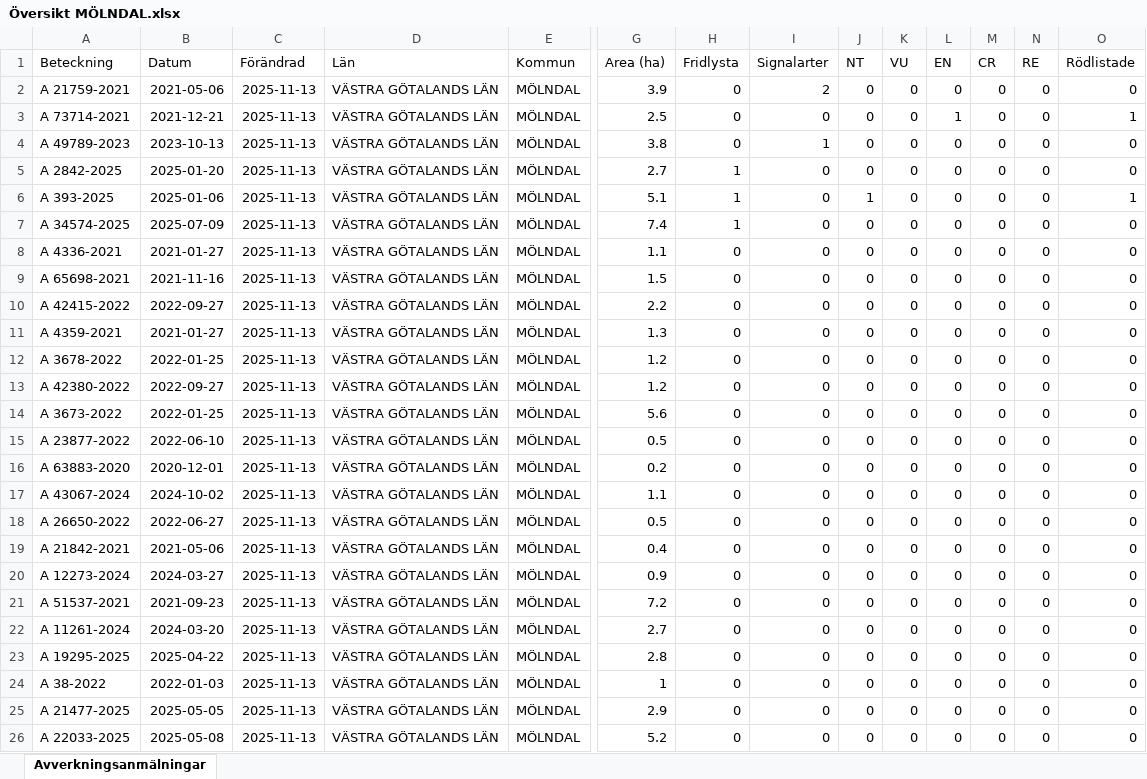
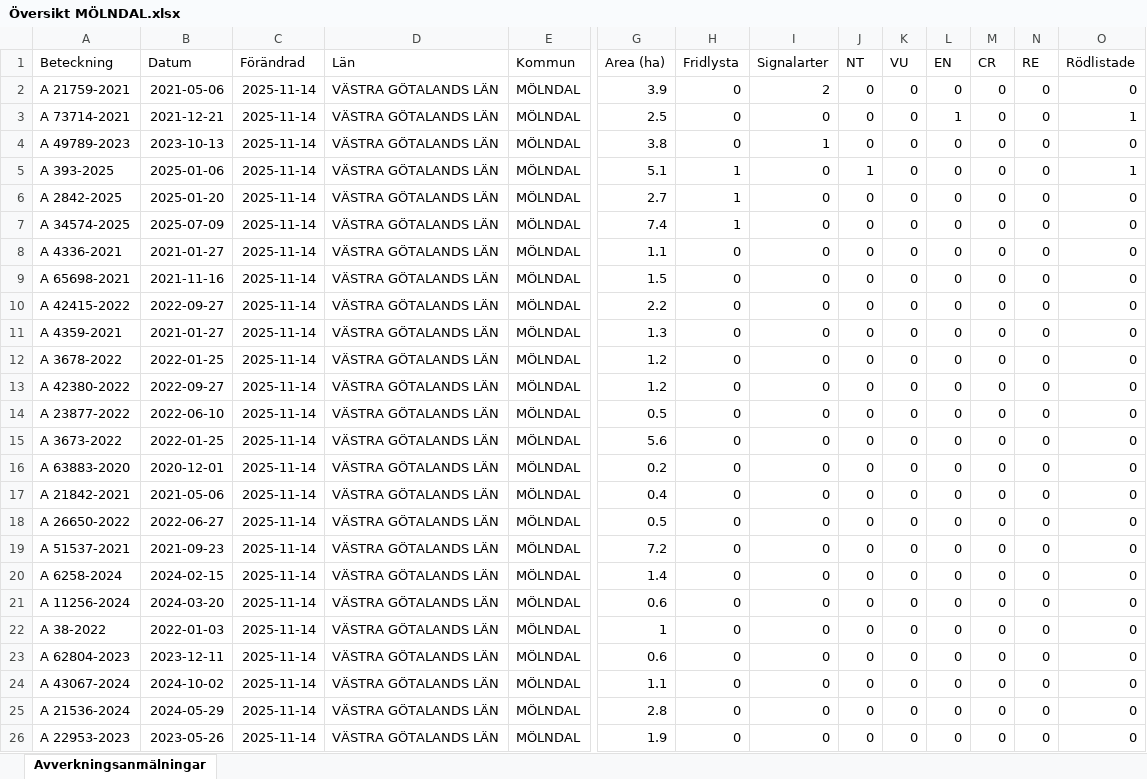
Before and after one commit to klasma/Logging_1481, an Excel workbook: Översikt MÖLNDAL.xlsx, sheet Avverkningsanmälningar, drawn as a sheet; only a part is shown, gaps mark what is left out; values as stored, in another font and other column widths than the file's, no borders; removed rows and columns are numbered as before the commit, all else as after; rows hold the shown columns only; the diff covers the shown part only; the diff names each change by its address in the sheet, - before the commit and + after, or states it on an @@ line.

```diff
--- a/Översikt MÖLNDAL.xlsx (sheet Avverkningsanmälningar)
+++ b/Översikt MÖLNDAL.xlsx (sheet Avverkningsanmälningar)
-C2:C4 (Förändrad): 2025-11-13
+C2:C4 (Förändrad): 2025-11-14
-row 5: A 2842-2025 | 2025-01-20 | 2025-11-13 | VÄSTRA GÖTALANDS LÄN | MÖLNDAL | 2.7 | 1 | 0 | 0 | 0 | 0 | 0 | 0 | 0
-C5 (Förändrad): 2025-11-13
+C5 (Förändrad): 2025-11-14
+row 6: A 2842-2025 | 2025-01-20 | 2025-11-14 | VÄSTRA GÖTALANDS LÄN | MÖLNDAL | 2.7 | 1 | 0 | 0 | 0 | 0 | 0 | 0 | 0
-C7:C13 (Förändrad): 2025-11-13
+C7:C13 (Förändrad): 2025-11-14
-row 14: A 3673-2022 | 2022-01-25 | 2025-11-13 | VÄSTRA GÖTALANDS LÄN | MÖLNDAL | 5.6 | 0 | 0 | 0 | 0 | 0 | 0 | 0 | 0
-C14 (Förändrad): 2025-11-13
+C14 (Förändrad): 2025-11-14
+row 15: A 3673-2022 | 2022-01-25 | 2025-11-14 | VÄSTRA GÖTALANDS LÄN | MÖLNDAL | 5.6 | 0 | 0 | 0 | 0 | 0 | 0 | 0 | 0
-C16 (Förändrad): 2025-11-13
+C16 (Förändrad): 2025-11-14
-row 17: A 43067-2024 | 2024-10-02 | 2025-11-13 | VÄSTRA GÖTALANDS LÄN | MÖLNDAL | 1.1 | 0 | 0 | 0 | 0 | 0 | 0 | 0 | 0
-row 18: A 26650-2022 | 2022-06-27 | 2025-11-13 | VÄSTRA GÖTALANDS LÄN | MÖLNDAL | 0.5 | 0 | 0 | 0 | 0 | 0 | 0 | 0 | 0
-C17:C22 (Förändrad): 2025-11-13
+C17:C22 (Förändrad): 2025-11-14
-A18 (Beteckning): A 12273-2024
+A18 (Beteckning): A 26650-2022
-B18 (Datum): 2024-03-27
+B18 (Datum): 2022-06-27
-G18 (Area (ha)): 0.9
+G18 (Area (ha)): 0.5
-A20 (Beteckning): A 11261-2024
+A20 (Beteckning): A 6258-2024
-B20 (Datum): 2024-03-20
+B20 (Datum): 2024-02-15
-G20 (Area (ha)): 2.7
+G20 (Area (ha)): 1.4
-A21 (Beteckning): A 19295-2025
+A21 (Beteckning): A 11256-2024
-B21 (Datum): 2025-04-22
+B21 (Datum): 2024-03-20
-G21 (Area (ha)): 2.8
+G21 (Area (ha)): 0.6
+row 23: A 62804-2023 | 2023-12-11 | 2025-11-14 | VÄSTRA GÖTALANDS LÄN | MÖLNDAL | 0.6 | 0 | 0 | 0 | 0 | 0 | 0 | 0 | 0
+row 24: A 43067-2024 | 2024-10-02 | 2025-11-14 | VÄSTRA GÖTALANDS LÄN | MÖLNDAL | 1.1 | 0 | 0 | 0 | 0 | 0 | 0 | 0 | 0
-A25 (Beteckning): A 21477-2025
+A25 (Beteckning): A 21536-2024
-B25 (Datum): 2025-05-05
+B25 (Datum): 2024-05-29
-C25:C26 (Förändrad): 2025-11-13
+C25:C26 (Förändrad): 2025-11-14
-G25 (Area (ha)): 2.9
+G25 (Area (ha)): 2.8
-A26 (Beteckning): A 22033-2025
+A26 (Beteckning): A 22953-2023
-B26 (Datum): 2025-05-08
+B26 (Datum): 2023-05-26
-G26 (Area (ha)): 5.2
+G26 (Area (ha)): 1.9
```
Also changed, not shown: 3 added rows, 3 removed rows and 53 edited cells elsewhere in this sheet, artfynd/A 21759-2021 artfynd.xlsx, artfynd/A 2842-2025 artfynd.xlsx, 31 other files.
